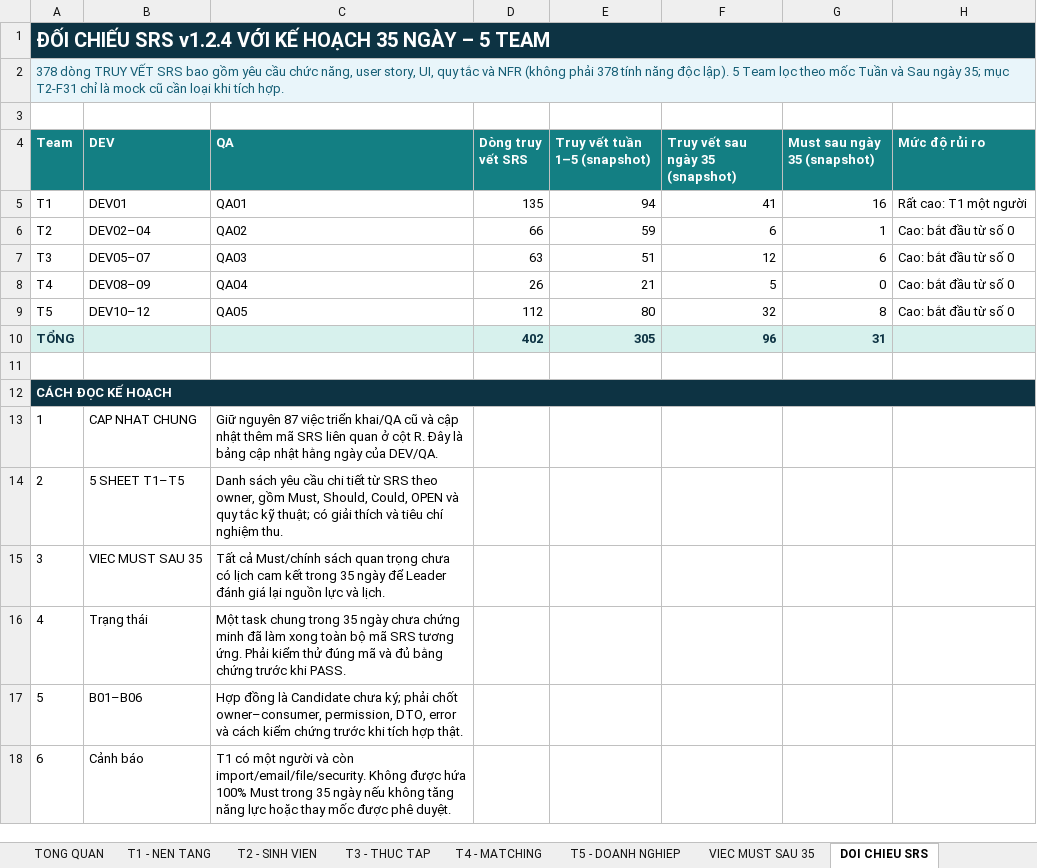
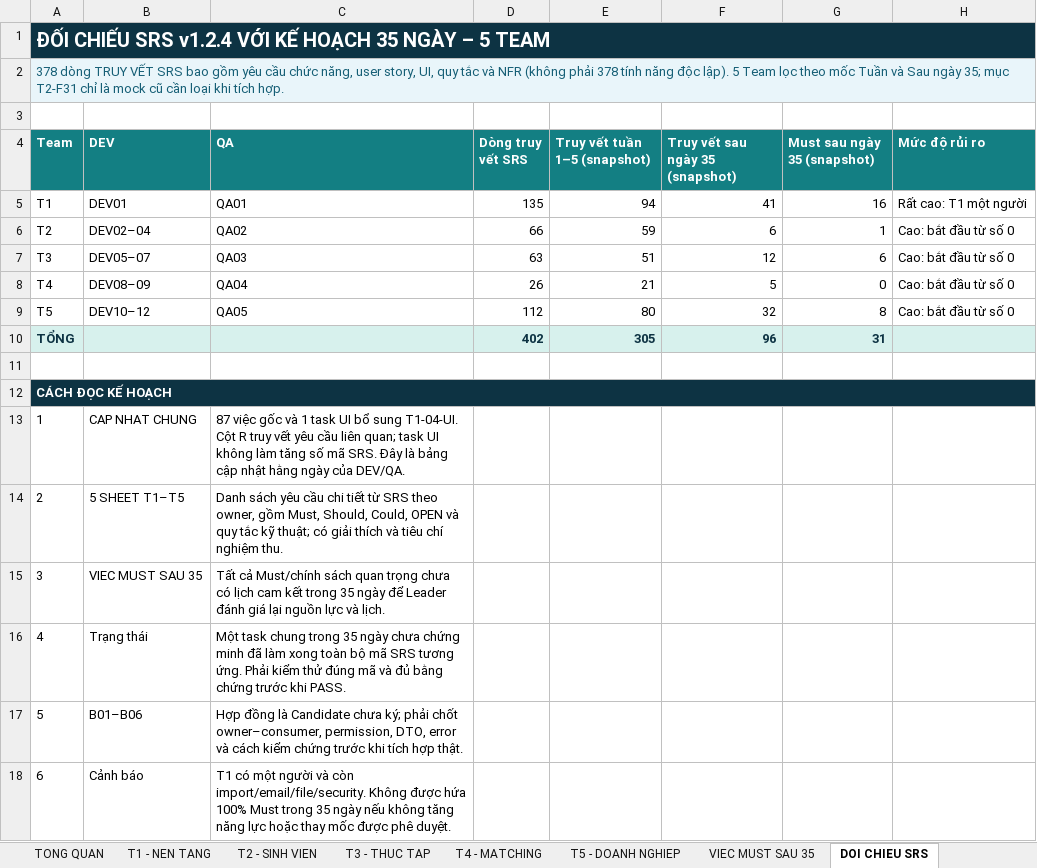
Before and after one commit to NguyenThanhTiep/utbridora, an Excel workbook: docs/plans/UTBridora_Plan.xlsx, sheet DOI CHIEU SRS, drawn as a sheet; only a part is shown; values as stored, in another font and other column widths than the file's, no borders; the diff names each change by its address in the sheet, - before the commit and + after, or states it on an @@ line.

```diff
--- a/docs/plans/UTBridora_Plan.xlsx (sheet DOI CHIEU SRS)
+++ b/docs/plans/UTBridora_Plan.xlsx (sheet DOI CHIEU SRS)
-C13 (QA): Giữ nguyên 87 việc triển khai/QA cũ và cập nhật thêm mã SRS liên quan ở cột R. Đây là…
+C13 (QA): 87 việc gốc và 1 task UI bổ sung T1-04-UI. Cột R truy vết yêu cầu liên quan; task UI không làm tăng số mã SRS. Đây là…
```
Also changed, not shown: sheet CAP NHAT CHUNG, sheet TONG QUAN, sheet T1 - NEN TANG, formulas that keep their value, 17 other files.
